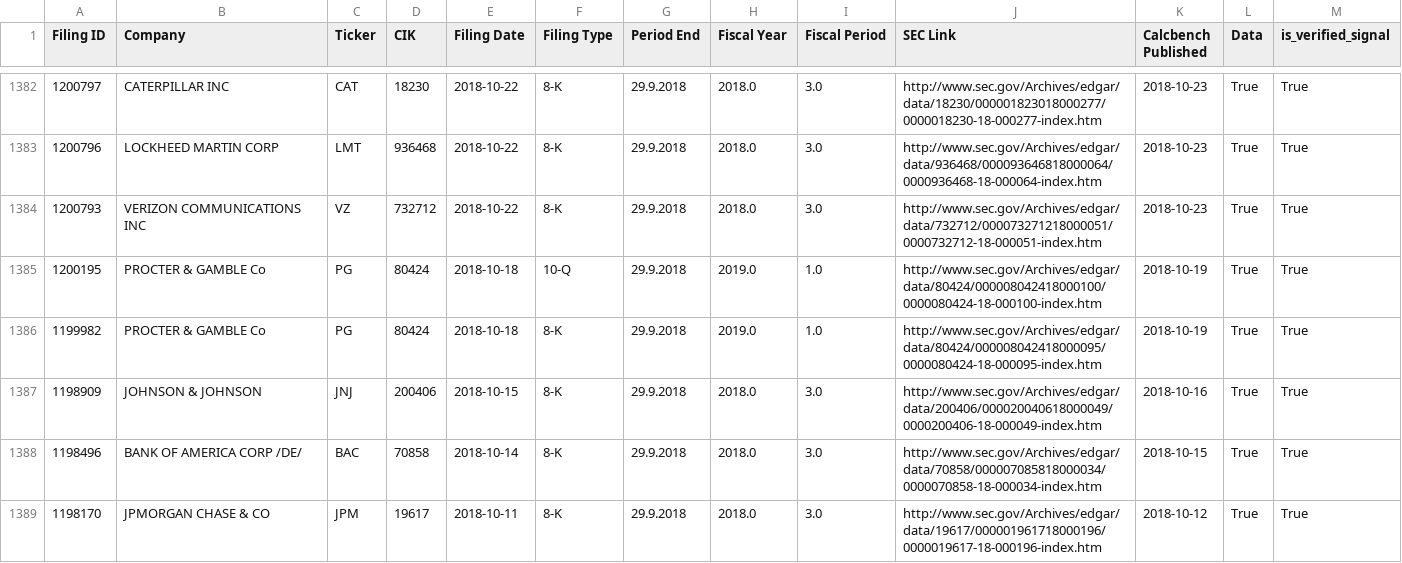
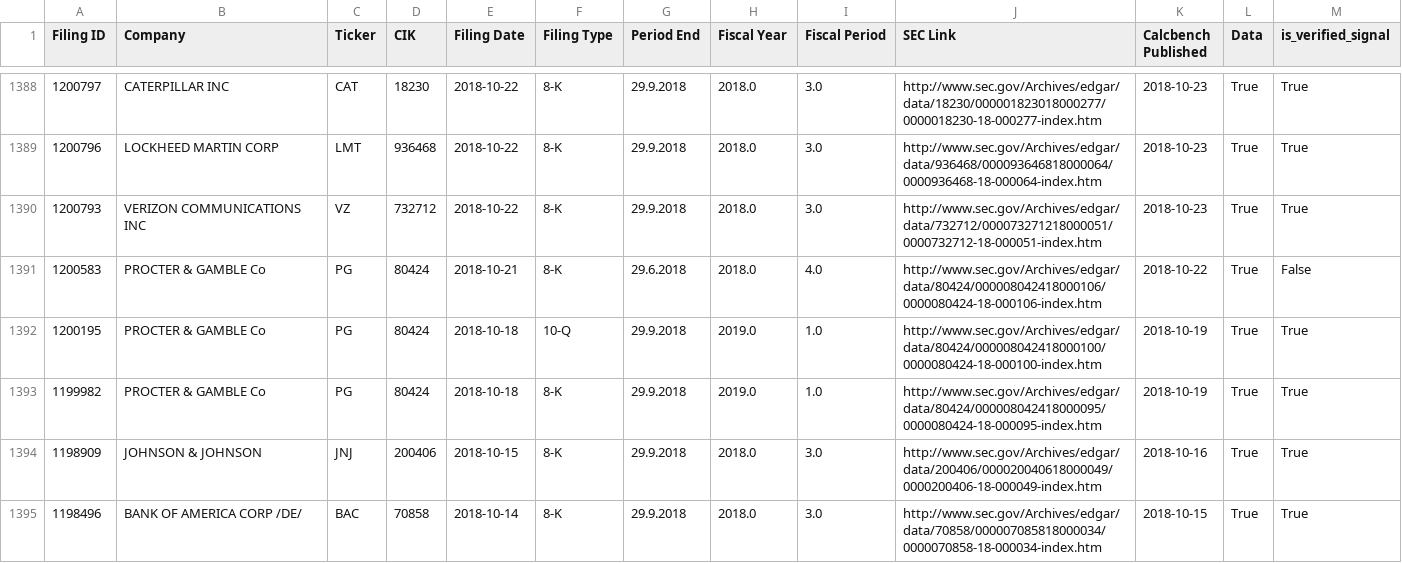
Before and after one commit to Kamend1/data_science_final_project, a CSV file: static_data/filing_data_verified_8_K.csv, drawn as a sheet; only a part is shown, gaps mark what is left out; the shorter side is filled out with more unchanged rows; the diff covers the shown part only.

Commit message:
Update: I have the final signal dataset with pipeline ready and first draft of explanations. The dataset files are on Google Cloud Storage. Following is the actual data analysis. This finishes the the process of obtaining the data.

```diff
--- a/static_data/filing_data_verified_8_K.csv
+++ b/static_data/filing_data_verified_8_K.csv
@@ -1384,2 +1390,3 @@ Filing ID,Company,Ticker,CIK,Filing Date,Filing Type,Period End,Fiscal Year,Fisc
 1200793,VERIZON COMMUNICATIONS INC,VZ,732712,2018-10-22,8-K,29.9.2018,2018.0,3.0,http://www.sec.gov/Archives/edgar/data/732712/000073271218000051/0000732712-18-000051-index.htm,2018-10-23,True,True
+1200583,PROCTER & GAMBLE Co,PG,80424,2018-10-21,8-K,29.6.2018,2018.0,4.0,http://www.sec.gov/Archives/edgar/data/80424/000008042418000106/0000080424-18-000106-index.htm,2018-10-22,True,False
 1200195,PROCTER & GAMBLE Co,PG,80424,2018-10-18,10-Q,29.9.2018,2019.0,1.0,http://www.sec.gov/Archives/edgar/data/80424/000008042418000100/0000080424-18-000100-index.htm,2018-10-19,True,True
```
Also changed, not shown: 14 added rows elsewhere in this file, 8 other files.
